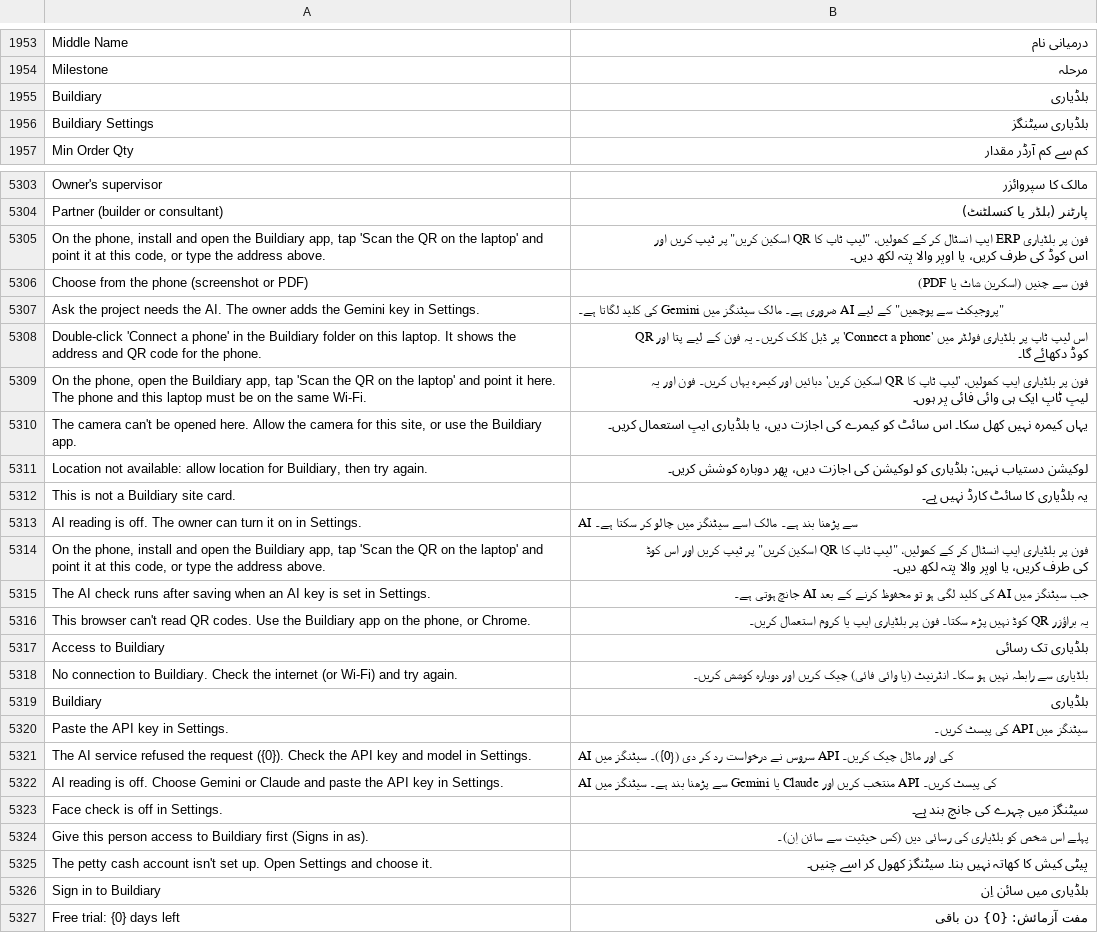
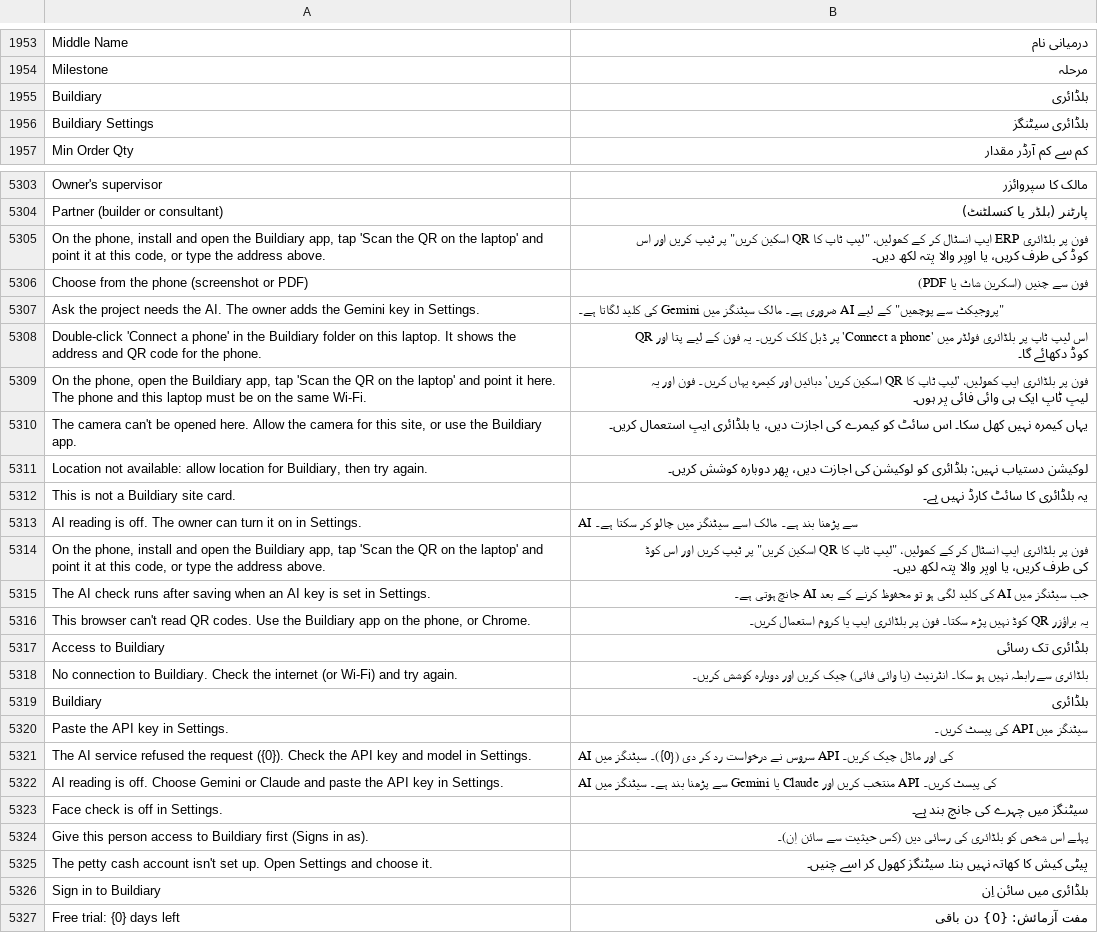
Before and after one commit to smazharhasan/site-office, a CSV file: buildiary/translations/ur.csv, drawn as a sheet; only a part is shown, gaps mark what is left out; the diff covers the shown part only.

```diff
--- a/buildiary/translations/ur.csv
+++ b/buildiary/translations/ur.csv
@@ -1954,4 +1954,4 @@ Middle Name,درمیانی نام
 Milestone,مرحلہ
-Buildiary,بلڈیاری
-Buildiary Settings,بلڈیاری سیٹنگز
+Buildiary,بلڈائری
+Buildiary Settings,بلڈائری سیٹنگز
 Min Order Qty,کم سے کم آرڈر مقدار
@@ -5304,17 +5304,17 @@ Owner's supervisor,مالک کا سپروائزر
 Partner (builder or consultant),پارٹنر (بلڈر یا کنسلٹنٹ)
-"On the phone, install and open the Buildiary app, tap 'Scan the QR on the laptop' and point it at this code, or type the address above.","فون پر بلڈیاری ERP ایپ انسٹال کر کے کھولیں، ""لیپ ٹاپ کا QR اسکین کریں"" پر ٹیپ کریں اور اس کوڈ کی طرف کریں، یا اوپر والا پتہ لکھ دیں۔"
+"On the phone, install and open the Buildiary app, tap 'Scan the QR on the laptop' and point it at this code, or type the address above.","فون پر بلڈائری ERP ایپ انسٹال کر کے کھولیں، ""لیپ ٹاپ کا QR اسکین کریں"" پر ٹیپ کریں اور اس کوڈ کی طرف کریں، یا اوپر والا پتہ لکھ دیں۔"
 Choose from the phone (screenshot or PDF),فون سے چنیں (اسکرین شاٹ یا PDF)
 Ask the project needs the AI. The owner adds the Gemini key in Settings.,"""پروجیکٹ سے پوچھیں"" کے لیے AI ضروری ہے۔ مالک سیٹنگز میں Gemini کی کلید لگاتا ہے۔"
-Double-click 'Connect a phone' in the Buildiary folder on this laptop. It shows the address and QR code for the phone.,اس لیپ ٹاپ پر بلڈیاری فولڈر میں 'Connect a phone' پر ڈبل کلک کریں۔ یہ فون کے لیے پتا اور QR کوڈ دکھائے گا۔
-"On the phone, open the Buildiary app, tap 'Scan the QR on the laptop' and point it here. The phone and this laptop must be on the same Wi-Fi.",فون پر بلڈیاری ایپ کھولیں، 'لیپ ٹاپ کا QR اسکین کریں' دبائیں اور کیمرہ یہاں کریں۔ فون اور یہ لیپ ٹاپ ایک ہی وائی فائی پر ہوں۔
-"The camera can't be opened here. Allow the camera for this site, or use the Buildiary app.",یہاں کیمرہ نہیں کھل سکا۔ اس سائٹ کو کیمرے کی اجازت دیں، یا بلڈیاری ایپ استعمال کریں۔
-"Location not available: allow location for Buildiary, then try again.",لوکیشن دستیاب نہیں: بلڈیاری کو لوکیشن کی اجازت دیں، پھر دوبارہ کوشش کریں۔
-This is not a Buildiary site card.,یہ بلڈیاری کا سائٹ کارڈ نہیں ہے۔
+Double-click 'Connect a phone' in the Buildiary folder on this laptop. It shows the address and QR code for the phone.,اس لیپ ٹاپ پر بلڈائری فولڈر میں 'Connect a phone' پر ڈبل کلک کریں۔ یہ فون کے لیے پتا اور QR کوڈ دکھائے گا۔
+"On the phone, open the Buildiary app, tap 'Scan the QR on the laptop' and point it here. The phone and this laptop must be on the same Wi-Fi.",فون پر بلڈائری ایپ کھولیں، 'لیپ ٹاپ کا QR اسکین کریں' دبائیں اور کیمرہ یہاں کریں۔ فون اور یہ لیپ ٹاپ ایک ہی وائی فائی پر ہوں۔
+"The camera can't be opened here. Allow the camera for this site, or use the Buildiary app.",یہاں کیمرہ نہیں کھل سکا۔ اس سائٹ کو کیمرے کی اجازت دیں، یا بلڈائری ایپ استعمال کریں۔
+"Location not available: allow location for Buildiary, then try again.",لوکیشن دستیاب نہیں: بلڈائری کو لوکیشن کی اجازت دیں، پھر دوبارہ کوشش کریں۔
+This is not a Buildiary site card.,یہ بلڈائری کا سائٹ کارڈ نہیں ہے۔
 AI reading is off. The owner can turn it on in Settings.,AI سے پڑھنا بند ہے۔ مالک اسے سیٹنگز میں چالو کر سکتا ہے۔
-"On the phone, install and open the Buildiary app, tap 'Scan the QR on the laptop' and point it at this code, or type the address above.","فون پر بلڈیاری ایپ انسٹال کر کے کھولیں، ""لیپ ٹاپ کا QR اسکین کریں"" پر ٹیپ کریں اور اس کوڈ کی طرف کریں، یا اوپر والا پتہ لکھ دیں۔"
+"On the phone, install and open the Buildiary app, tap 'Scan the QR on the laptop' and point it at this code, or type the address above.","فون پر بلڈائری ایپ انسٹال کر کے کھولیں، ""لیپ ٹاپ کا QR اسکین کریں"" پر ٹیپ کریں اور اس کوڈ کی طرف کریں، یا اوپر والا پتہ لکھ دیں۔"
 The AI check runs after saving when an AI key is set in Settings.,جب سیٹنگز میں AI کی کلید لگی ہو تو محفوظ کرنے کے بعد AI جانچ ہوتی ہے۔
-"This browser can't read QR codes. Use the Buildiary app on the phone, or Chrome.",یہ براؤزر QR کوڈ نہیں پڑھ سکتا۔ فون پر بلڈیاری ایپ یا کروم استعمال کریں۔
-Access to Buildiary,بلڈیاری تک رسائی
-No connection to Buildiary. Check the internet (or Wi-Fi) and try again.,بلڈیاری سے رابطہ نہیں ہو سکا۔ انٹرنیٹ (یا وائی فائی) چیک کریں اور دوبارہ کوشش کریں۔
-Buildiary,بلڈیاری
+"This browser can't read QR codes. Use the Buildiary app on the phone, or Chrome.",یہ براؤزر QR کوڈ نہیں پڑھ سکتا۔ فون پر بلڈائری ایپ یا کروم استعمال کریں۔
+Access to Buildiary,بلڈائری تک رسائی
+No connection to Buildiary. Check the internet (or Wi-Fi) and try again.,بلڈائری سے رابطہ نہیں ہو سکا۔ انٹرنیٹ (یا وائی فائی) چیک کریں اور دوبارہ کوشش کریں۔
+Buildiary,بلڈائری
 Paste the API key in Settings.,سیٹنگز میں API کی پیسٹ کریں۔
@@ -5323,5 +5323,5 @@ AI reading is off. Choose Gemini or Claude and paste the API key in Settings.,AI
 Face check is off in Settings.,سیٹنگز میں چہرے کی جانچ بند ہے۔
-Give this person access to Buildiary first (Signs in as).,پہلے اس شخص کو بلڈیاری کی رسائی دیں (کس حیثیت سے سائن اِن)۔
+Give this person access to Buildiary first (Signs in as).,پہلے اس شخص کو بلڈائری کی رسائی دیں (کس حیثیت سے سائن اِن)۔
 The petty cash account isn't set up. Open Settings and choose it.,پیٹی کیش کا کھاتہ نہیں بنا۔ سیٹنگز کھول کر اسے چنیں۔
-Sign in to Buildiary,بلڈیاری میں سائن اِن
+Sign in to Buildiary,بلڈائری میں سائن اِن
 Free trial: {0} days left,مفت آزمائش: {0} دن باقی
```
Also changed, not shown: 20 edited cells elsewhere in this file, buildiary/translations/ar.csv, 42 other files.
